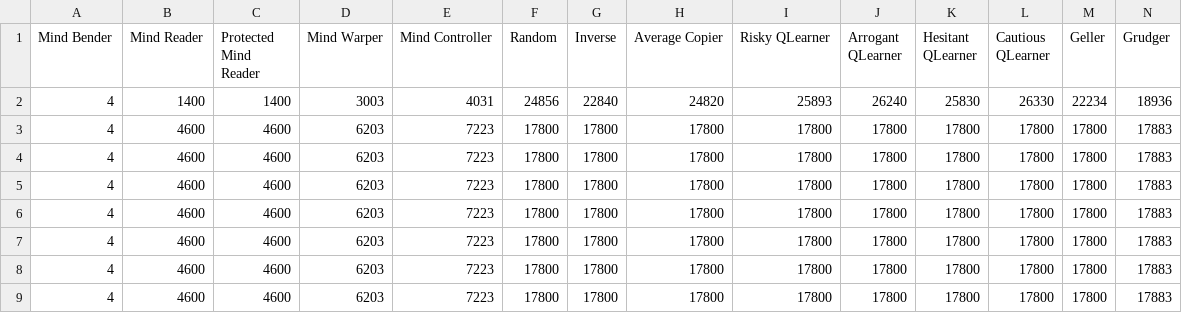
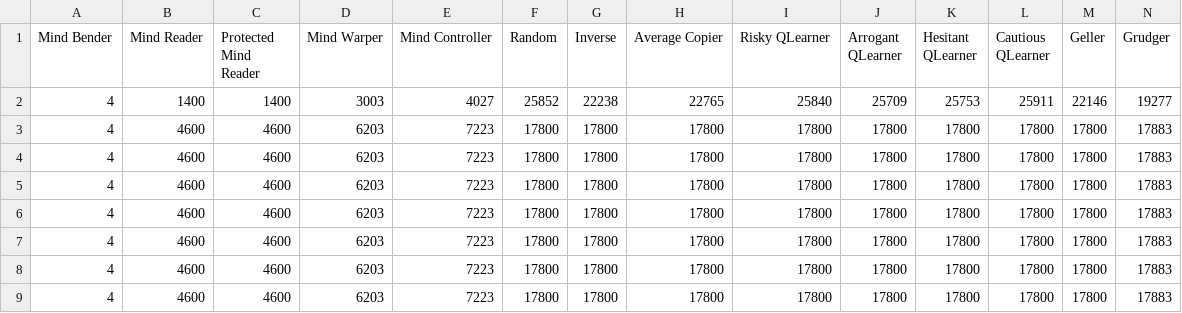
Before and after one commit to Axelrod-Python/Axelrod, a CSV file: all_results.csv, drawn as a sheet; only a part is shown; removed rows and columns are numbered as before the commit, all else as after; rows hold the shown columns only; the diff names each change by its address in the sheet, - before the commit and + after, or states it on an @@ line.

Commit message:
Updating results

```diff
--- a/all_results.csv
+++ b/all_results.csv
-row 2: 4 | 1400 | 1400 | 3003 | 4031 | 24856 | 22840 | 24820 | 25893 | 26240 | 25830 | 26330 | 22234 | 18936
+row 2: 4 | 1400 | 1400 | 3003 | 4027 | 25852 | 22238 | 22765 | 25840 | 25709 | 25753 | 25911 | 22146 | 19277
```
Also changed, not shown: cheating_results.csv, results.csv, 5 other files.
